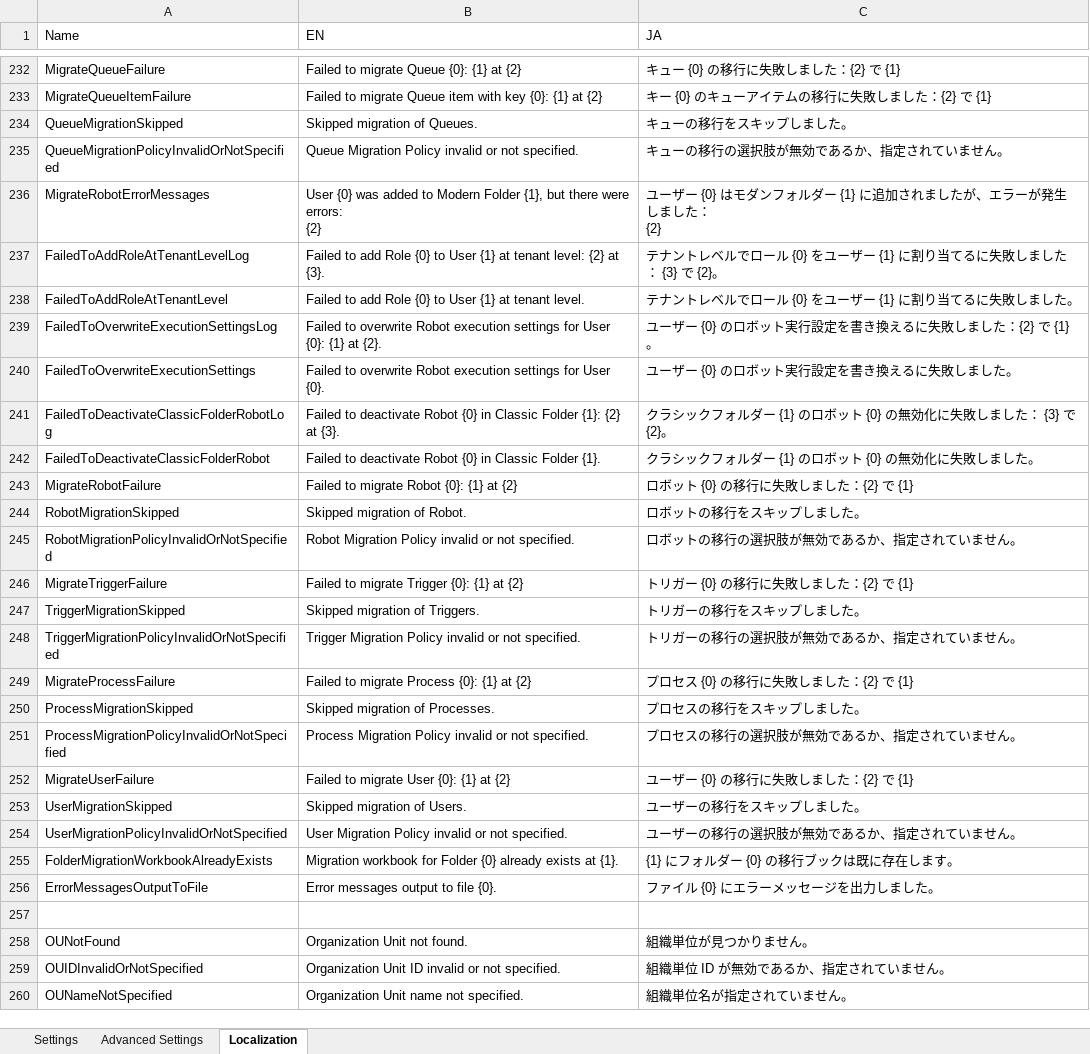
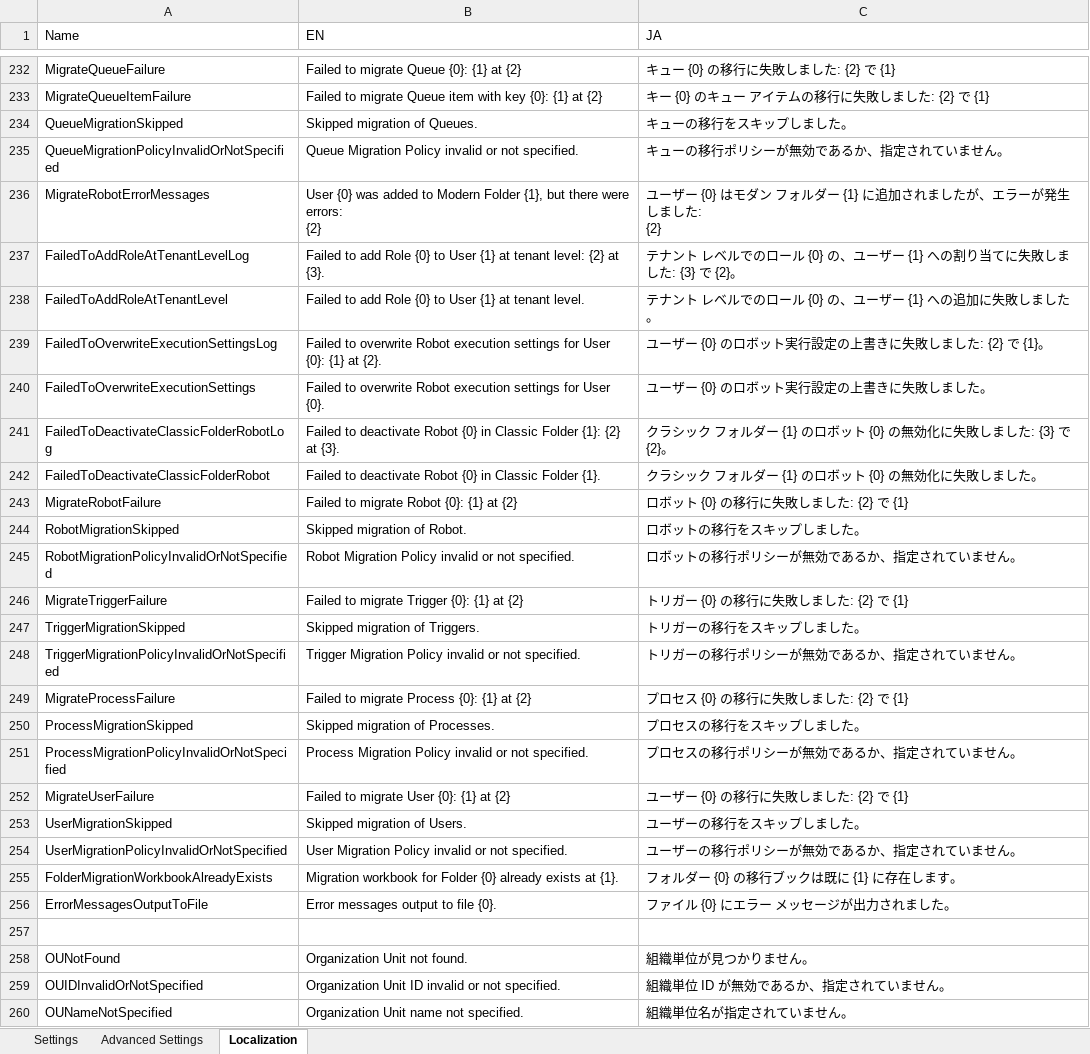
Before and after one commit to UiPath-Services/OrchestratorManager, an Excel workbook: Config.xlsx, sheet Localization, drawn as a sheet; only a part is shown, gaps mark what is left out; values as stored, in another font and other column widths than the file's, no borders; table styles not drawn; ↵ is a line break in a cell; the diff covers the shown part only; the diff names each change by its address in the sheet, - before the commit and + after, or states it on an @@ line.

Commit message:
Review localization strings

```diff
--- a/Config.xlsx (sheet Localization)
+++ b/Config.xlsx (sheet Localization)
-C232 (JA): キュー {0} の移行に失敗しました：{2} で {1}
+C232 (JA): キュー {0} の移行に失敗しました: {2} で {1}
-C233 (JA): キー {0} のキューアイテムの移行に失敗しました：{2} で {1}
+C233 (JA): キー {0} のキュー アイテムの移行に失敗しました: {2} で {1}
-C235 (JA): キューの移行の選択肢が無効であるか、指定されていません。
+C235 (JA): キューの移行ポリシーが無効であるか、指定されていません。
-C236 (JA): …はモダンフォルダー {1} に追加されましたが、エラーが発生しました： ↵ {2}
+C236 (JA): …はモダン フォルダー {1} に追加されましたが、エラーが発生しました: ↵ {2}
-C237 (JA): テナントレベルでロール {0} をユーザー {1} に割り当てるに失敗しました： {3} で {2}…
+C237 (JA): テナント レベルでのロール {0} の、ユーザー {1} への割り当てに失敗しました: {3} で {2}…
-C238 (JA): テナントレベルでロール {0} をユーザー {1} に割り当てるに失敗しました。
+C238 (JA): テナント レベルでのロール {0} の、ユーザー {1} への追加に失敗しました。
-C239 (JA): ユーザー {0} のロボット実行設定を書き換えるに失敗しました：{2} で {1}。
+C239 (JA): ユーザー {0} のロボット実行設定の上書きに失敗しました: {2} で {1}。
-C240 (JA): ユーザー {0} のロボット実行設定を書き換えるに失敗しました。
+C240 (JA): ユーザー {0} のロボット実行設定の上書きに失敗しました。
-C241 (JA): …ラシックフォルダー {1} のロボット {0} の無効化に失敗しました： {3} で {2}…
+C241 (JA): …ラシック フォルダー {1} のロボット {0} の無効化に失敗しました: {3} で {2}…
-C242 (JA): クラシックフォルダー {1} のロボット {0} の無効化に失敗しました。
+C242 (JA): クラシック フォルダー {1} のロボット {0} の無効化に失敗しました。
-C243 (JA): ロボット {0} の移行に失敗しました：{2} で {1}
+C243 (JA): ロボット {0} の移行に失敗しました: {2} で {1}
-C245 (JA): ロボットの移行の選択肢が無効であるか、指定されていません。
+C245 (JA): ロボットの移行ポリシーが無効であるか、指定されていません。
-C246 (JA): トリガー {0} の移行に失敗しました：{2} で {1}
+C246 (JA): トリガー {0} の移行に失敗しました: {2} で {1}
-C248 (JA): トリガーの移行の選択肢が無効であるか、指定されていません。
+C248 (JA): トリガーの移行ポリシーが無効であるか、指定されていません。
-C249 (JA): プロセス {0} の移行に失敗しました：{2} で {1}
+C249 (JA): プロセス {0} の移行に失敗しました: {2} で {1}
-C251 (JA): プロセスの移行の選択肢が無効であるか、指定されていません。
+C251 (JA): プロセスの移行ポリシーが無効であるか、指定されていません。
-C252 (JA): ユーザー {0} の移行に失敗しました：{2} で {1}
+C252 (JA): ユーザー {0} の移行に失敗しました: {2} で {1}
-C254 (JA): ユーザーの移行の選択肢が無効であるか、指定されていません。
+C254 (JA): ユーザーの移行ポリシーが無効であるか、指定されていません。
-C255 (JA): {1} にフォルダー {0} の移行ブックは既に存在します。
+C255 (JA): フォルダー {0} の移行ブックは既に {1} に存在します。
-C256 (JA): ファイル {0} にエラーメッセージを出力しました。
+C256 (JA): ファイル {0} にエラー メッセージが出力されました。
```
Also changed, not shown: 66 edited cells elsewhere in this sheet, 2 other files.
